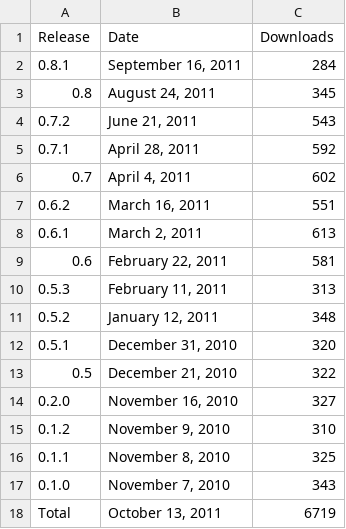
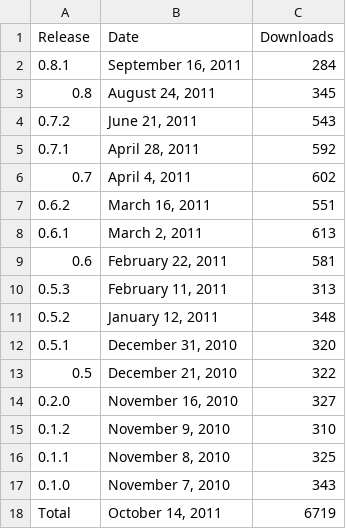
Before and after one commit to prody/ProDy, a CSV file: doc/_static/pypi_statistics.csv, drawn as a sheet.

```diff
--- a/doc/_static/pypi_statistics.csv
+++ b/doc/_static/pypi_statistics.csv
@@ -17,2 +17,2 @@ Release;Date;Downloads
 0.1.0;November  7, 2010;343
-Total;October 13, 2011;6719
+Total;October 14, 2011;6719
```
Also changed, not shown: 5 other files.
